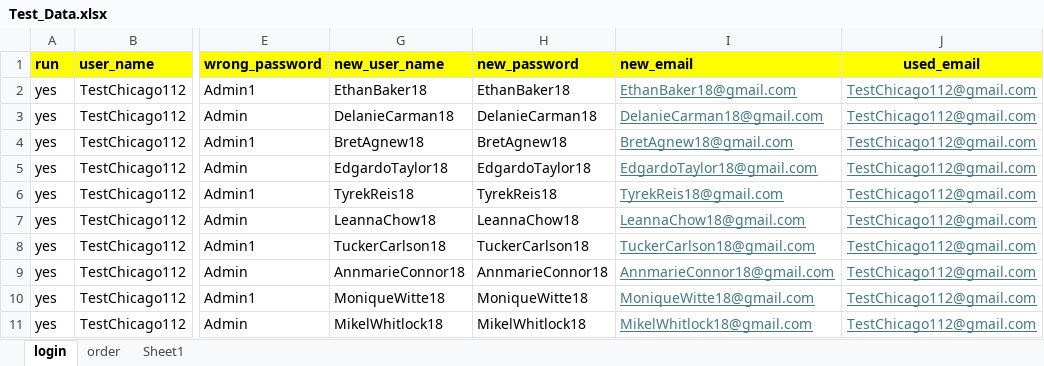
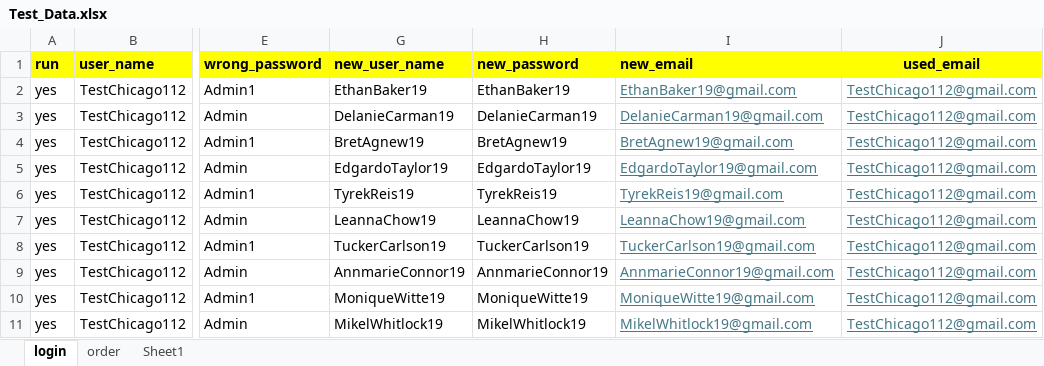
Before and after one commit to DmitriyV7/POM6, an Excel workbook: src/main/resources/test_data/Test_Data.xlsx, sheet login, drawn as a sheet; only a part is shown, gaps mark what is left out; values as stored, in another font and other column widths than the file's, no borders; the diff covers the shown part only; the diff names each change by its address in the sheet, - before the commit and + after, or states it on an @@ line.

```diff
--- a/src/main/resources/test_data/Test_Data.xlsx (sheet login)
+++ b/src/main/resources/test_data/Test_Data.xlsx (sheet login)
-G2 (new_user_name): EthanBaker18
+G2 (new_user_name): EthanBaker19
-H2 (new_password): EthanBaker18
+H2 (new_password): EthanBaker19
-I2 (new_email): EthanBaker18@gmail.com
+I2 (new_email): EthanBaker19@gmail.com
-G3 (new_user_name): DelanieCarman18
+G3 (new_user_name): DelanieCarman19
-H3 (new_password): DelanieCarman18
+H3 (new_password): DelanieCarman19
-I3 (new_email): DelanieCarman18@gmail.com
+I3 (new_email): DelanieCarman19@gmail.com
-G4 (new_user_name): BretAgnew18
+G4 (new_user_name): BretAgnew19
-H4 (new_password): BretAgnew18
+H4 (new_password): BretAgnew19
-I4 (new_email): BretAgnew18@gmail.com
+I4 (new_email): BretAgnew19@gmail.com
-G5 (new_user_name): EdgardoTaylor18
+G5 (new_user_name): EdgardoTaylor19
-H5 (new_password): EdgardoTaylor18
+H5 (new_password): EdgardoTaylor19
-I5 (new_email): EdgardoTaylor18@gmail.com
+I5 (new_email): EdgardoTaylor19@gmail.com
-G6 (new_user_name): TyrekReis18
+G6 (new_user_name): TyrekReis19
-H6 (new_password): TyrekReis18
+H6 (new_password): TyrekReis19
-I6 (new_email): TyrekReis18@gmail.com
+I6 (new_email): TyrekReis19@gmail.com
-G7 (new_user_name): LeannaChow18
+G7 (new_user_name): LeannaChow19
-H7 (new_password): LeannaChow18
+H7 (new_password): LeannaChow19
-I7 (new_email): LeannaChow18@gmail.com
+I7 (new_email): LeannaChow19@gmail.com
-G8 (new_user_name): TuckerCarlson18
+G8 (new_user_name): TuckerCarlson19
-H8 (new_password): TuckerCarlson18
+H8 (new_password): TuckerCarlson19
-I8 (new_email): TuckerCarlson18@gmail.com
+I8 (new_email): TuckerCarlson19@gmail.com
-G9 (new_user_name): AnnmarieConnor18
+G9 (new_user_name): AnnmarieConnor19
-H9 (new_password): AnnmarieConnor18
+H9 (new_password): AnnmarieConnor19
-I9 (new_email): AnnmarieConnor18@gmail.com
+I9 (new_email): AnnmarieConnor19@gmail.com
-G10 (new_user_name): MoniqueWitte18
+G10 (new_user_name): MoniqueWitte19
-H10 (new_password): MoniqueWitte18
+H10 (new_password): MoniqueWitte19
-I10 (new_email): MoniqueWitte18@gmail.com
+I10 (new_email): MoniqueWitte19@gmail.com
-G11 (new_user_name): MikelWhitlock18
+G11 (new_user_name): MikelWhitlock19
-H11 (new_password): MikelWhitlock18
+H11 (new_password): MikelWhitlock19
-I11 (new_email): MikelWhitlock18@gmail.com
+I11 (new_email): MikelWhitlock19@gmail.com
```
Also changed, not shown: 30 edited cells elsewhere in this sheet, sheet Sheet1, sheet order, 1 other file.
